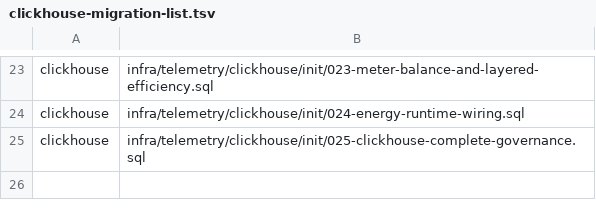
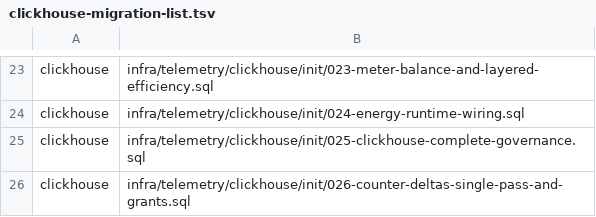
Before and after one commit to SwayingWindmill/HVAC_web, a TSV file: deploy/platform/phase1/clickhouse-migrations/clickhouse-migration-list.tsv, drawn as a sheet; only a part is shown, gaps mark what is left out.

Commit message:
fix(clickhouse,energy,cd): make counter_deltas_from single-pass, fix hourly grants, and harden connectivity spool (#942)
Co-authored-by: SwayingWindmill <178725003+SwayingWindmill@users.noreply.github.com>

```diff
--- a/deploy/platform/phase1/clickhouse-migrations/clickhouse-migration-list.tsv
+++ b/deploy/platform/phase1/clickhouse-migrations/clickhouse-migration-list.tsv
@@ -25 +25,2 @@ clickhouse|infra/telemetry/clickhouse/init/024-energy-runtime-wiring.sql
 clickhouse|infra/telemetry/clickhouse/init/025-clickhouse-complete-governance.sql
+clickhouse|infra/telemetry/clickhouse/init/026-counter-deltas-single-pass-and-grants.sql
```
Also changed, not shown: 12 other files.
